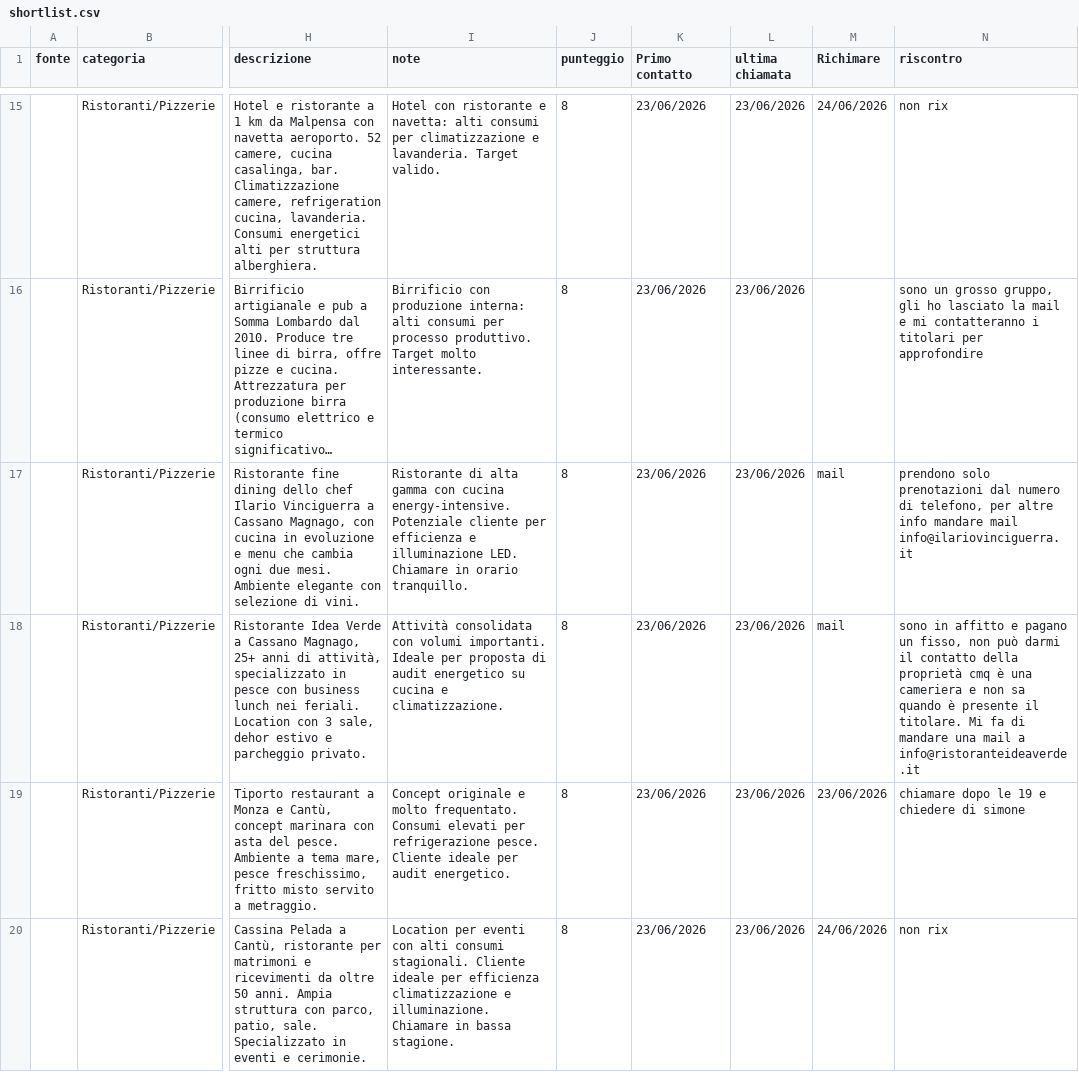
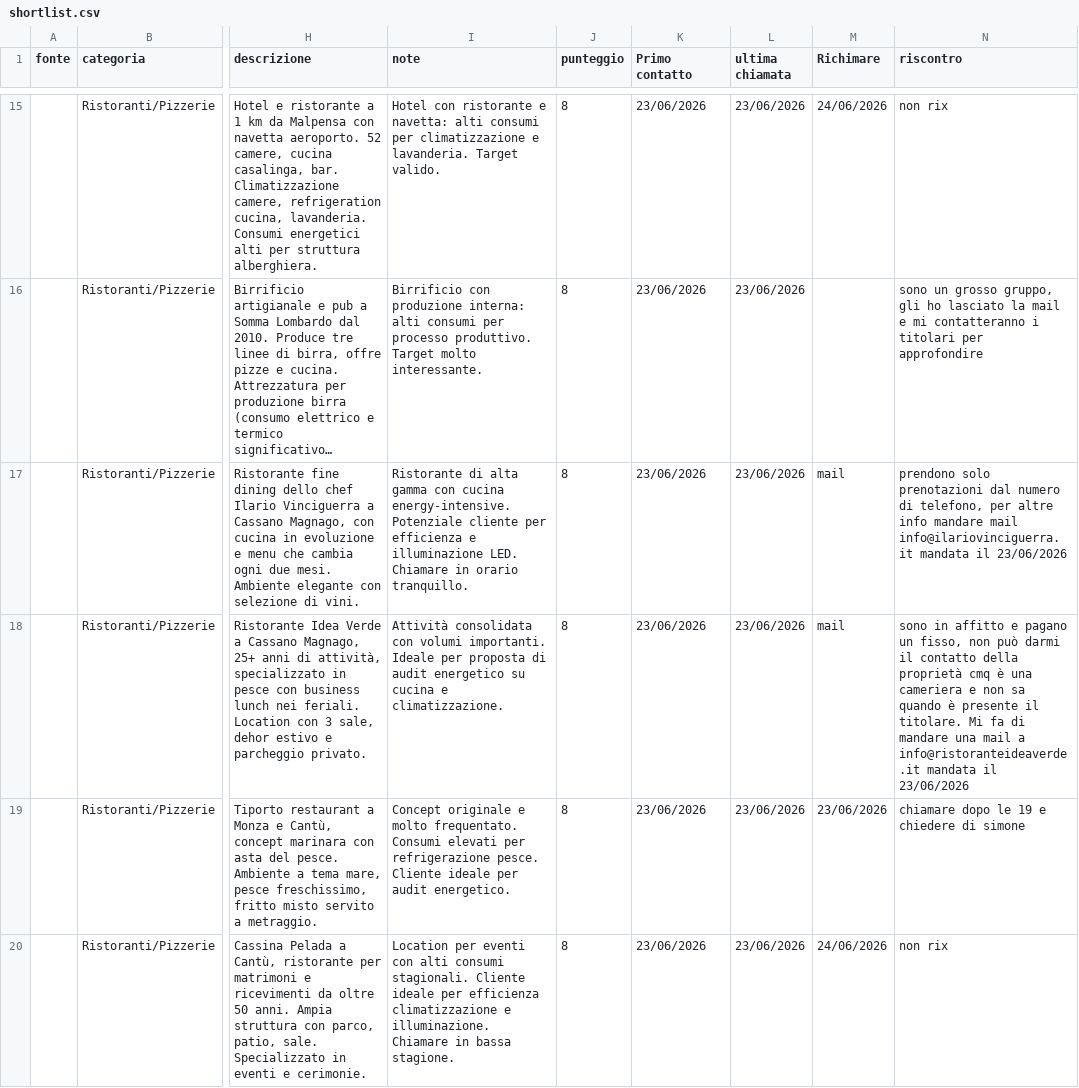
Before and after one commit to MorelBest89/b2b_energy, a CSV file: data/shortlist.csv, drawn as a sheet; only a part is shown, gaps mark what is left out; long unchanged cells end in …; the diff covers the shown part only; the diff names each change by its address in the sheet, - before the commit and + after, or states it on an @@ line.

Commit message:
Aggiornamento shortlist contatti

```diff
--- a/data/shortlist.csv
+++ b/data/shortlist.csv
-N17 (riscontro): …mail info@ilariovinciguerra.it
+N17 (riscontro): …mail info@ilariovinciguerra.it mandata il 23/06/2026
-N18 (riscontro): …a info@ristoranteideaverde.it
+N18 (riscontro): …a info@ristoranteideaverde.it mandata il 23/06/2026
```
Also changed, not shown: 10 edited cells elsewhere in this file.
